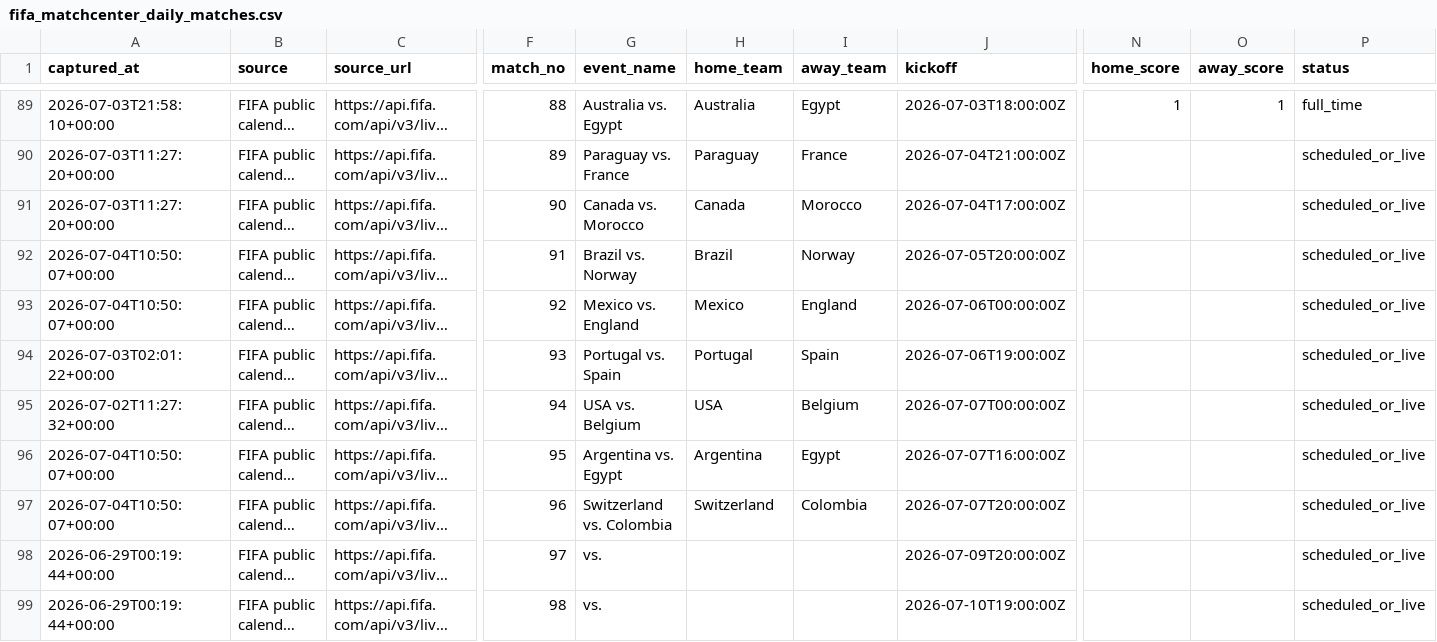
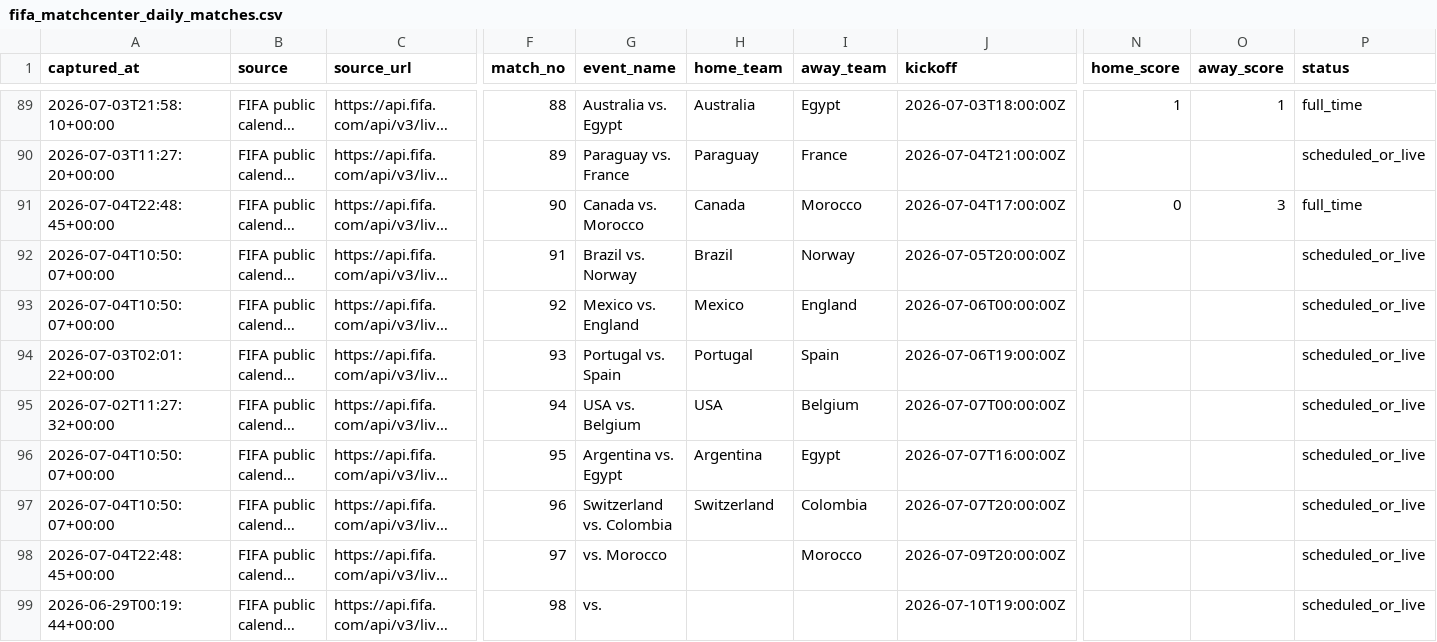
Before and after one commit to jfdconsult/jdmarket-site, a CSV file: worldcup26-engine/data/dados/BANCO_RESULTADOS_SELECOES/fifa_matchcenter_daily_matches.csv, drawn as a sheet; only a part is shown, gaps mark what is left out; long unchanged cells end in …; the diff names each change by its address in the sheet, - before the commit and + after, or states it on an @@ line.

Commit message:
hermes: atualiza resultados FIFA na nuvem 04/07 19:49 BRT

```diff
--- a/worldcup26-engine/data/dados/BANCO_RESULTADOS_SELECOES/fifa_matchcenter_daily_matches.csv
+++ b/worldcup26-engine/data/dados/BANCO_RESULTADOS_SELECOES/fifa_matchcenter_daily_matches.csv
-A91 (captured_at): 2026-07-03T11:27:20+00:00
+A91 (captured_at): 2026-07-04T22:48:45+00:00
-N91 (home_score): (empty)
+N91 (home_score): 0
-O91 (away_score): (empty)
+O91 (away_score): 3
-P91 (status): scheduled_or_live
+P91 (status): full_time
-A98 (captured_at): 2026-06-29T00:19:44+00:00
+A98 (captured_at): 2026-07-04T22:48:45+00:00
-G98 (event_name): vs.
+G98 (event_name): vs. Morocco
-I98 (away_team): (empty)
+I98 (away_team): Morocco
```
Also changed, not shown: 2 other files.
